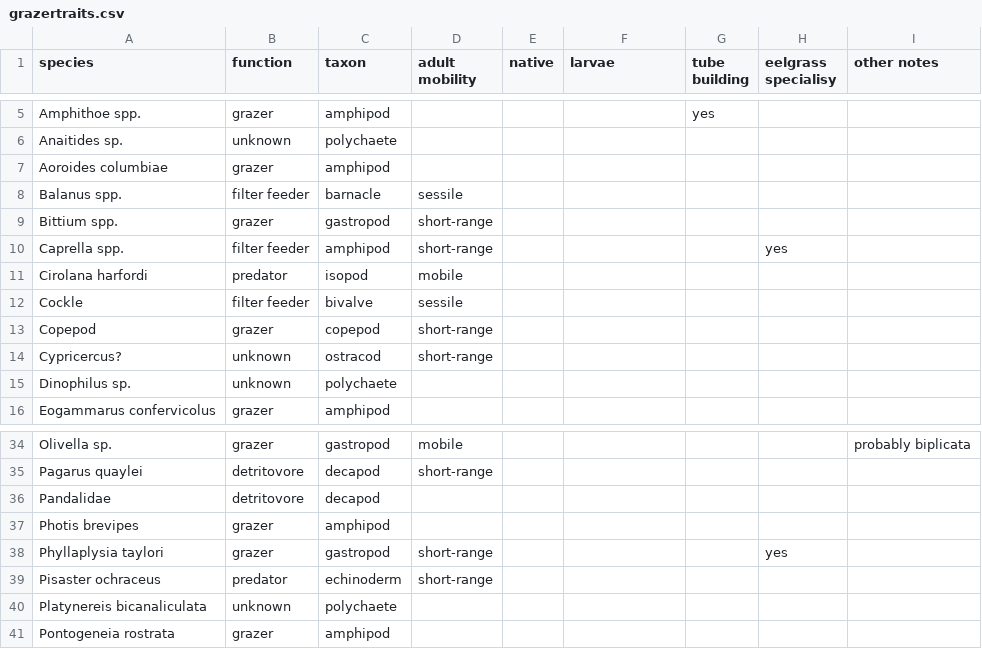
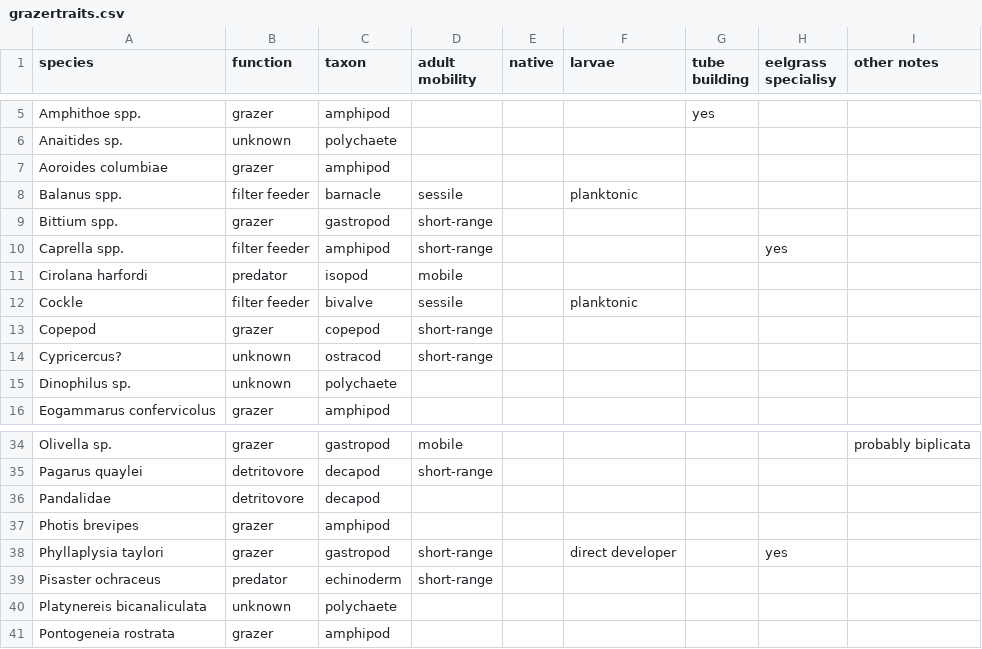
Before and after one commit to OConnor-Lab-UBC/whippo_2015, a CSV file: grazertraits.csv, drawn as a sheet; only a part is shown, gaps mark what is left out.

Commit message:
working on going from raw data to derived metrics all in R and on git; so I've added in the H, S and N calcs to the model_code_datasubsets file

```diff
--- a/grazertraits.csv
+++ b/grazertraits.csv
@@ -7,3 +7,3 @@ Anaitides sp.,unknown,polychaete,,,,,,
 Aoroides columbiae,grazer,amphipod,,,,,,
-Balanus spp.,filter feeder,barnacle,sessile,,,,,
+Balanus spp.,filter feeder,barnacle,sessile,,planktonic,,,
 Bittium spp.,grazer,gastropod,short-range,,,,,
@@ -11,3 +11,3 @@ Caprella spp.,filter feeder,amphipod,short-range,,,,yes,
 Cirolana harfordi,predator,isopod,mobile,,,,,
-Cockle,filter feeder,bivalve,sessile,,,,,
+Cockle,filter feeder,bivalve,sessile,,planktonic,,,
 Copepod,grazer,copepod,short-range,,,,,
@@ -37,3 +37,3 @@ Pandalidae,detritovore,decapod,,,,,,
 Photis brevipes,grazer,amphipod,,,,,,
-Phyllaplysia taylori,grazer,gastropod,short-range,,,,yes,
+Phyllaplysia taylori,grazer,gastropod,short-range,,direct developer,,yes,
 Pisaster ochraceus,predator,echinoderm,short-range,,,,,
```
Also changed, not shown: 1 other file.
